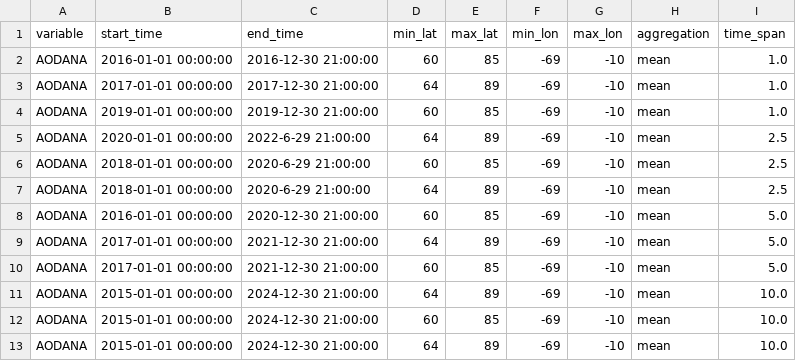
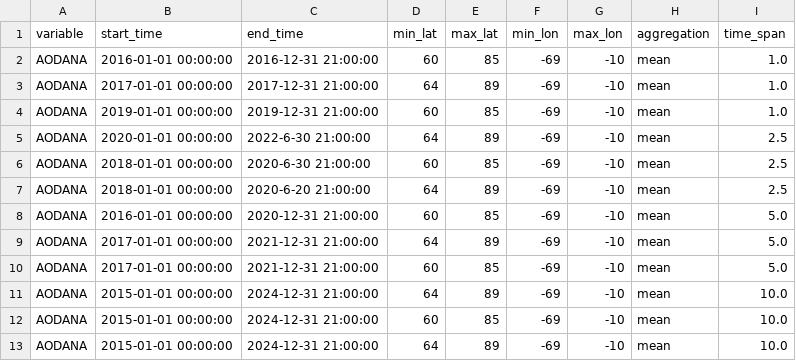
Before and after one commit to iharp3/merra_2, a CSV file: experiments/queries/heatmap.csv, drawn as a sheet.

```diff
--- a/experiments/queries/heatmap.csv
+++ b/experiments/queries/heatmap.csv
@@ -1,13 +1,13 @@
 variable,start_time,end_time,min_lat,max_lat,min_lon,max_lon,aggregation,time_span
-AODANA,2016-01-01 00:00:00,2016-12-30 21:00:00,60,85,-69,-10,mean,1.0
-AODANA,2017-01-01 00:00:00,2017-12-30 21:00:00,64,89,-69,-10,mean,1.0
-AODANA,2019-01-01 00:00:00,2019-12-30 21:00:00,60,85,-69,-10,mean,1.0
-AODANA,2020-01-01 00:00:00,2022-6-29 21:00:00,64,89,-69,-10,mean,2.5
-AODANA,2018-01-01 00:00:00,2020-6-29 21:00:00,60,85,-69,-10,mean,2.5
-AODANA,2018-01-01 00:00:00,2020-6-29 21:00:00,64,89,-69,-10,mean,2.5
-AODANA,2016-01-01 00:00:00,2020-12-30 21:00:00,60,85,-69,-10,mean,5.0
-AODANA,2017-01-01 00:00:00,2021-12-30 21:00:00,64,89,-69,-10,mean,5.0
-AODANA,2017-01-01 00:00:00,2021-12-30 21:00:00,60,85,-69,-10,mean,5.0
-AODANA,2015-01-01 00:00:00,2024-12-30 21:00:00,64,89,-69,-10,mean,10.0
-AODANA,2015-01-01 00:00:00,2024-12-30 21:00:00,60,85,-69,-10,mean,10.0
-AODANA,2015-01-01 00:00:00,2024-12-30 21:00:00,64,89,-69,-10,mean,10.0
+AODANA,2016-01-01 00:00:00,2016-12-31 21:00:00,60,85,-69,-10,mean,1.0
+AODANA,2017-01-01 00:00:00,2017-12-31 21:00:00,64,89,-69,-10,mean,1.0
+AODANA,2019-01-01 00:00:00,2019-12-31 21:00:00,60,85,-69,-10,mean,1.0
+AODANA,2020-01-01 00:00:00,2022-6-30 21:00:00,64,89,-69,-10,mean,2.5
+AODANA,2018-01-01 00:00:00,2020-6-30 21:00:00,60,85,-69,-10,mean,2.5
+AODANA,2018-01-01 00:00:00,2020-6-20 21:00:00,64,89,-69,-10,mean,2.5
+AODANA,2016-01-01 00:00:00,2020-12-31 21:00:00,60,85,-69,-10,mean,5.0
+AODANA,2017-01-01 00:00:00,2021-12-31 21:00:00,64,89,-69,-10,mean,5.0
+AODANA,2017-01-01 00:00:00,2021-12-31 21:00:00,60,85,-69,-10,mean,5.0
+AODANA,2015-01-01 00:00:00,2024-12-31 21:00:00,64,89,-69,-10,mean,10.0
+AODANA,2015-01-01 00:00:00,2024-12-31 21:00:00,60,85,-69,-10,mean,10.0
+AODANA,2015-01-01 00:00:00,2024-12-31 21:00:00,64,89,-69,-10,mean,10.0
```
Also changed, not shown: experiments/queries/changing_resolutions.csv, experiments/queries/changing_result_size.csv, 4 other files.
